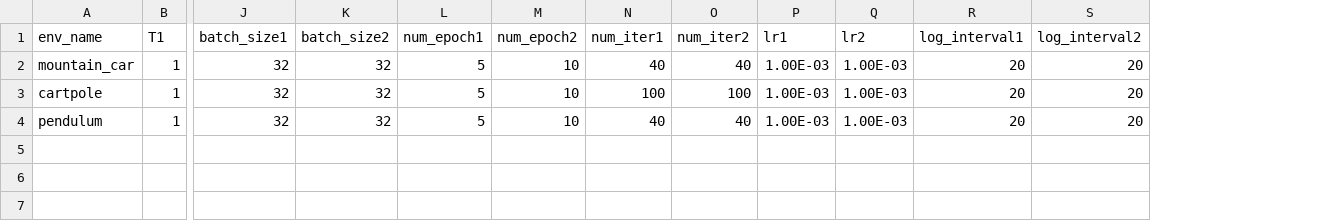
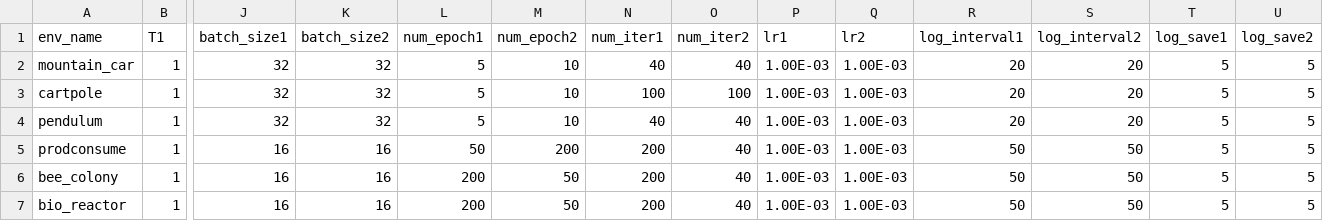
Before and after one commit to mpnguyen2/neural_pmp, a CSV file: models/train_params.csv, drawn as a sheet; only a part is shown, gaps mark what is left out; rows hold the shown columns only; the diff names each change by its address in the sheet, - before the commit and + after, or states it on an @@ line.

```diff
--- a/models/train_params.csv
+++ b/models/train_params.csv
+column T (log_save1), rows 2-4: all 5
+column U (log_save2), rows 2-4: all 5
+row 5: prodconsume | 1 | 16 | 16 | 50 | 200 | 200 | 40 | 1.00E-03 | 1.00E-03 | 50 | 50 | 5 | 5
+row 6: bee_colony | 1 | 16 | 16 | 200 | 50 | 200 | 40 | 1.00E-03 | 1.00E-03 | 50 | 50 | 5 | 5
+row 7: bio_reactor | 1 | 16 | 16 | 200 | 50 | 200 | 40 | 1.00E-03 | 1.00E-03 | 50 | 50 | 5 | 5
```
Also changed, not shown: models/architectures.csv, models/test_params.csv, 34 other files.
